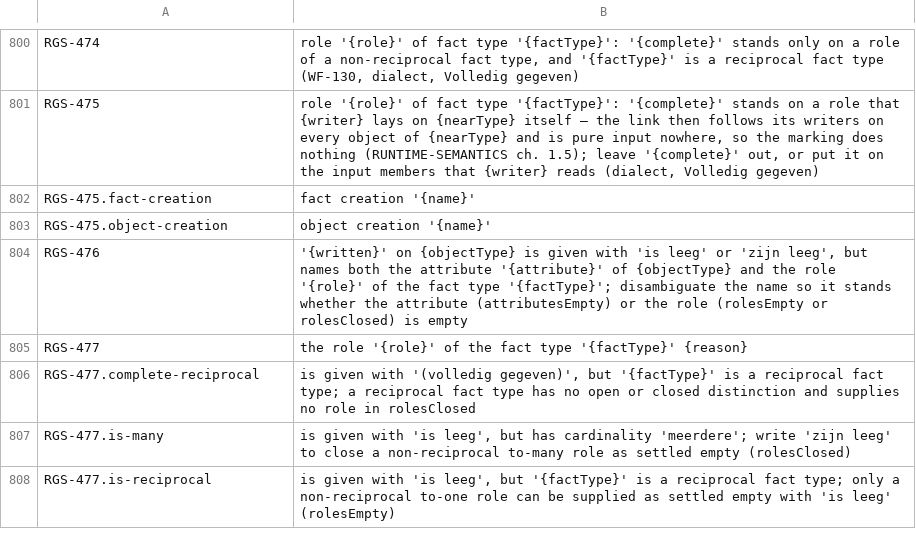
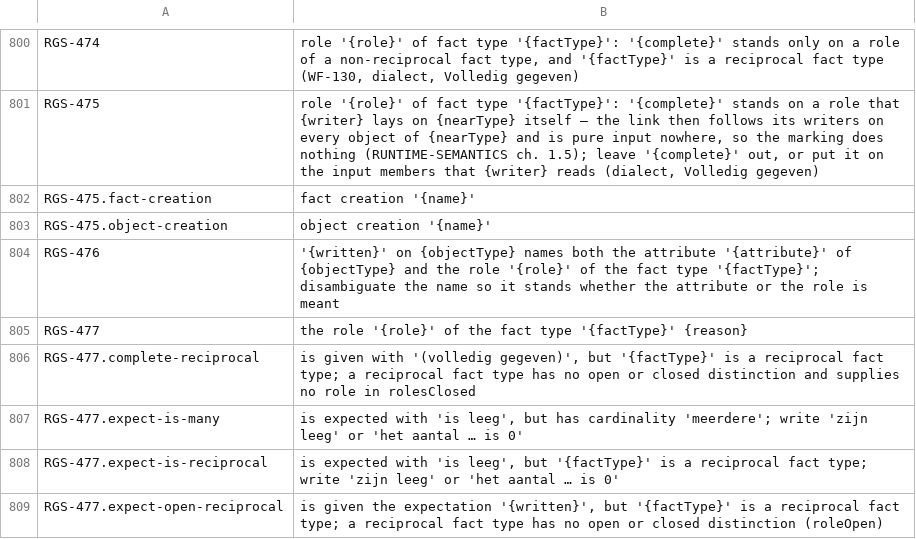
Before and after one commit to uchar-dev/uchar, a TSV file: frontends/regelspraak/src/main/resources/dev/uchar/regelspraak/message/messages-frontend.en.tsv, drawn as a sheet; only a part is shown, gaps mark what is left out; the shorter side is filled out with more unchanged rows; the diff covers the shown part only.

```diff
--- a/frontends/regelspraak/src/main/resources/dev/uchar/regelspraak/message/messages-frontend.en.tsv
+++ b/frontends/regelspraak/src/main/resources/dev/uchar/regelspraak/message/messages-frontend.en.tsv
@@ -803,4 +803,7 @@ RGS-475.fact-creation	fact creation '{name}'
 RGS-475.object-creation	object creation '{name}'
-RGS-476	'{written}' on {objectType} is given with 'is leeg' or 'zijn leeg', but names both the attribute '{attribute}' of {objectType} and the role '{role}' of the fact type '{factType}'; disambiguate the name so it stands whether the attribute (attributesEmpty) or the role (rolesEmpty or rolesClosed) is empty
+RGS-476	'{written}' on {objectType} names both the attribute '{attribute}' of {objectType} and the role '{role}' of the fact type '{factType}'; disambiguate the name so it stands whether the attribute or the role is meant
 RGS-477	the role '{role}' of the fact type '{factType}' {reason}
 RGS-477.complete-reciprocal	is given with '(volledig gegeven)', but '{factType}' is a reciprocal fact type; a reciprocal fact type has no open or closed distinction and supplies no role in rolesClosed
+RGS-477.expect-is-many	is expected with 'is leeg', but has cardinality 'meerdere'; write 'zijn leeg' or 'het aantal … is 0'
+RGS-477.expect-is-reciprocal	is expected with 'is leeg', but '{factType}' is a reciprocal fact type; write 'zijn leeg' or 'het aantal … is 0'
+RGS-477.expect-open-reciprocal	is given the expectation '{written}', but '{factType}' is a reciprocal fact type; a reciprocal fact type has no open or closed distinction (roleOpen)
```
Also changed, not shown: 15 added rows and 1 edited cell elsewhere in this file, frontends/regelspraak/src/main/resources/dev/uchar/regelspraak/diagnostic-codes.tsv, frontends/regelspraak/src/main/resources/dev/uchar/regelspraak/message/messages-frontend.nl.tsv, 10 other files.
